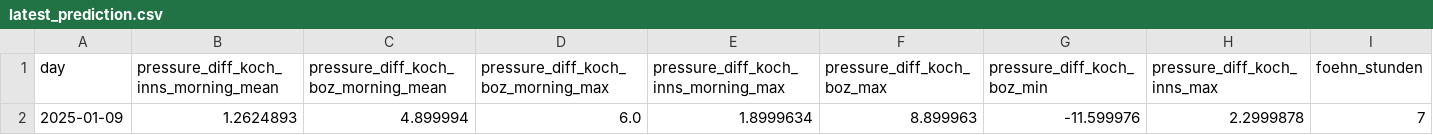
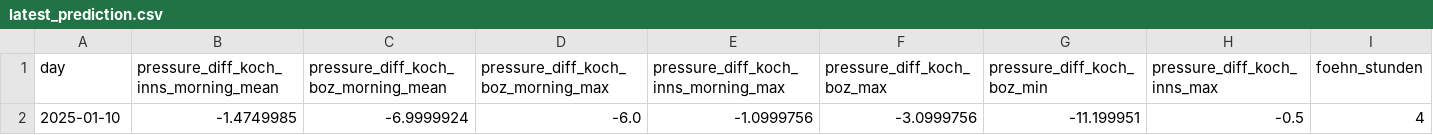
Before and after one commit to christian-fey/Koechelt_der_Kochel, a CSV file: latest_prediction.csv, drawn as a sheet; only a part is shown; removed rows and columns are numbered as before the commit, all else as after; rows hold the shown columns only; the diff names each change by its address in the sheet, - before the commit and + after, or states it on an @@ line.

```diff
--- a/latest_prediction.csv
+++ b/latest_prediction.csv
-row 2: 2025-01-09 | 1.2624893 | 4.899994 | 6.0 | 1.8999634 | 8.899963 | -11.599976 | 2.2999878 | 7
+row 2: 2025-01-10 | -1.4749985 | -6.9999924 | -6.0 | -1.0999756 | -3.0999756 | -11.199951 | -0.5 | 4
```
Also changed, not shown: 1 other file.
